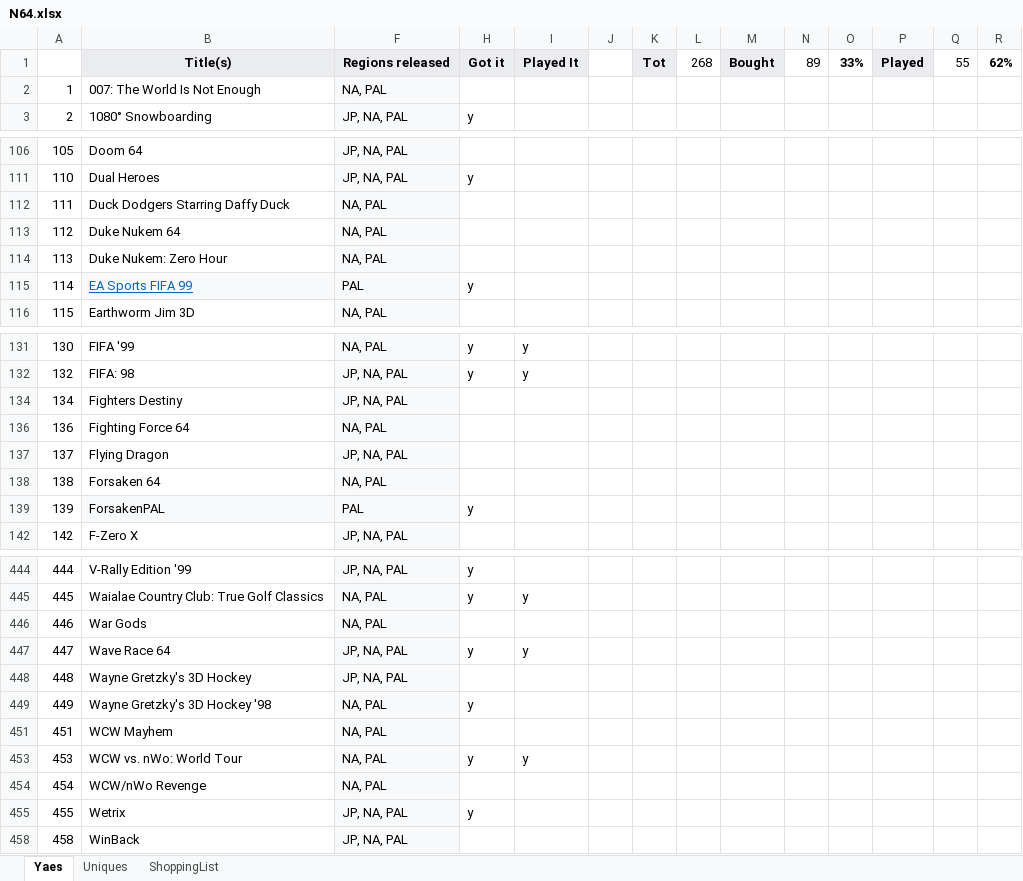
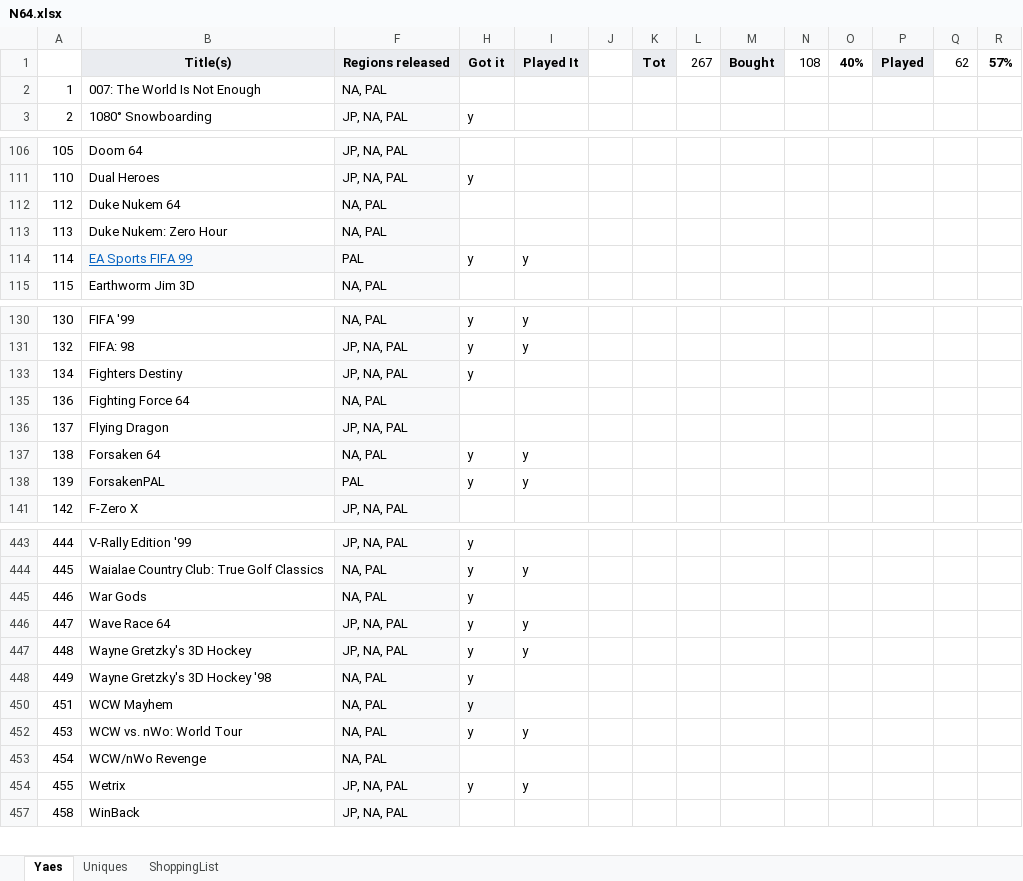
Before and after one commit to MTwem/N64Shopper, an Excel workbook: N64.xlsx, sheet Yaes, drawn as a sheet; only a part is shown, gaps mark what is left out; values as stored, in another font and other column widths than the file's, no borders; removed rows and columns are numbered as before the commit, all else as after; the diff covers the shown part only; the diff names each change by its address in the sheet, - before the commit and + after, or states it on an @@ line.

```diff
--- a/N64.xlsx (sheet Yaes)
+++ b/N64.xlsx (sheet Yaes)
-L1: 268
+L1: 267
-N1: 89
+N1: 108
-O1: 33%
+O1: 40%
-Q1: 55
+Q1: 62
-R1: 62%
+R1: 57%
-row 112: 111 | Duck Dodgers Starring Daffy Duck | NA, PAL
-I114: (empty)
+I114: y
-H133: (empty)
+H133: y
-H137: (empty)
+H137: y
-I137:I138: (empty)
+I137:I138: y
-H445: (empty)
+H445: y
-H447: (empty)
+H447: y
-I447: (empty)
+I447: y
-H450: (empty)
+H450: y
-H450 fill: none
+H450 fill: #F8F9FA
-I454: (empty)
+I454: y
```
Also changed, not shown: 18 edited cells and cell formats elsewhere in this sheet, sheet Uniques, formulas that keep their value, hidden cells, 1 other file.
